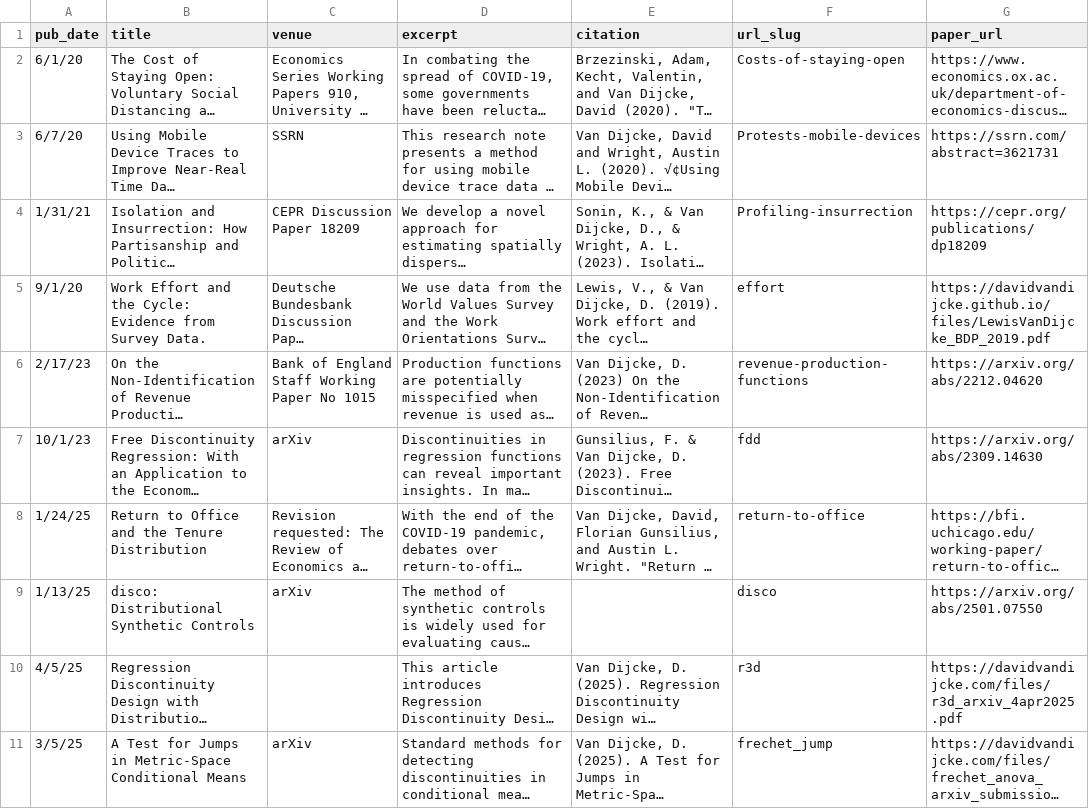
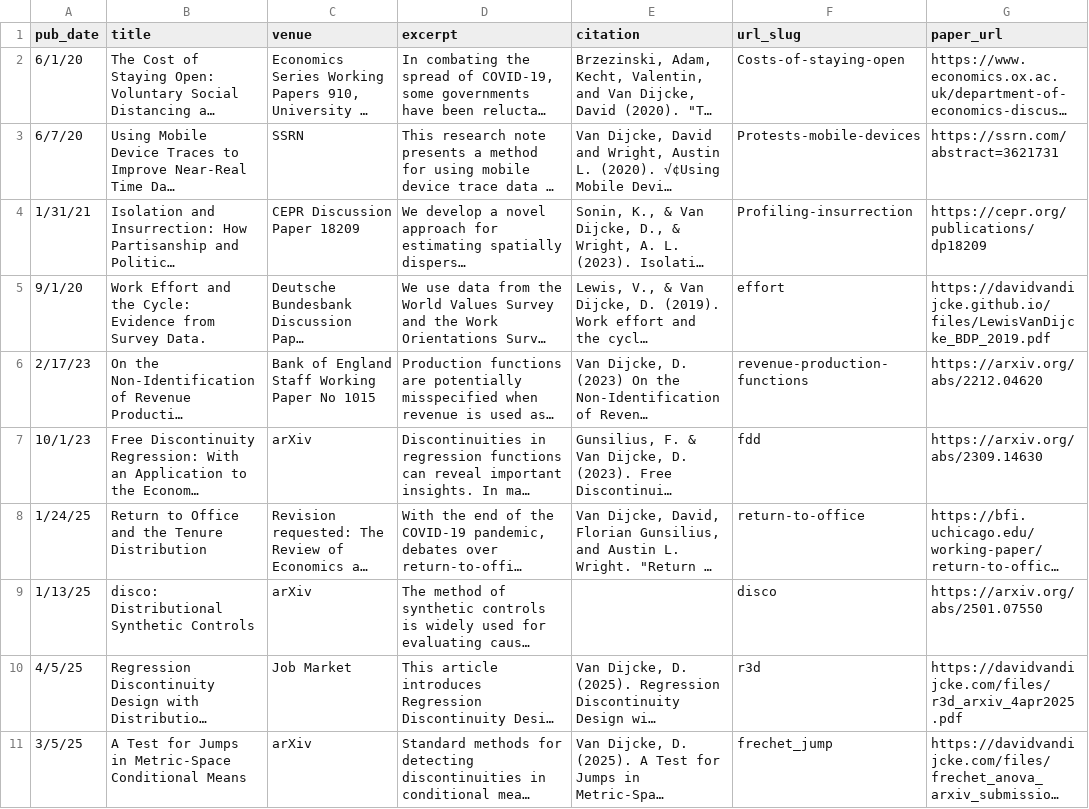
Before and after one commit to Davidvandijcke/davidvandijcke.github.io, a CSV file: markdown_generator/wps.csv, drawn as a sheet; only a part is shown; long unchanged cells end in …; the diff names each change by its address in the sheet, - before the commit and + after, or states it on an @@ line.

```diff
--- a/markdown_generator/wps.csv
+++ b/markdown_generator/wps.csv
-C10 (venue): (empty)
+C10 (venue): Job Market
```
Also changed, not shown: 2 other files.
